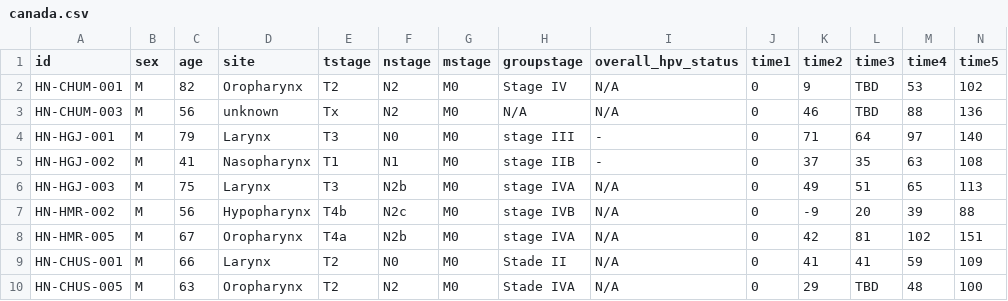
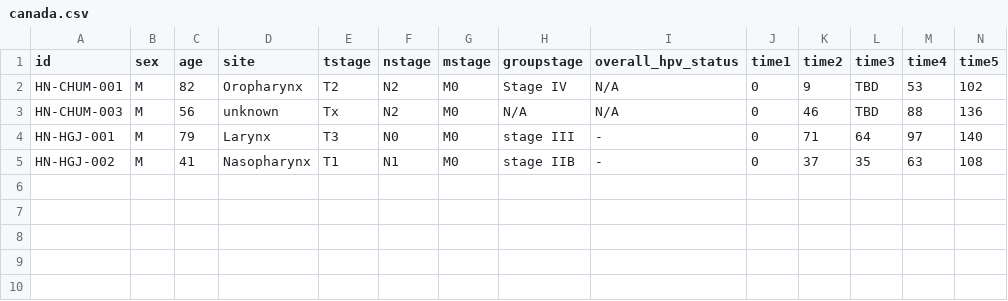
Before and after one commit to MaastrichtU-CDS/hn_cnn, a CSV file: example/CT_NIFTI/canada.csv, drawn as a sheet; only a part is shown; rows hold the shown columns only; the diff names each change by its address in the sheet, - before the commit and + after, or states it on an @@ line.

Commit message:
Complete script and example to train network directly from the CT

```diff
--- a/example/CT_NIFTI/canada.csv
+++ b/example/CT_NIFTI/canada.csv
-row 6: HN-HGJ-003 | M | 75 | Larynx | T3 | N2b | M0 | stage IVA | N/A | 0 | 49 | 51 | 65 | 113
-row 7: HN-HMR-002 | M | 56 | Hypopharynx | T4b | N2c | M0 | stage IVB | N/A | 0 | -9 | 20 | 39 | 88
-row 8: HN-HMR-005 | M | 67 | Oropharynx | T4a | N2b | M0 | stage IVA | N/A | 0 | 42 | 81 | 102 | 151
-row 9: HN-CHUS-001 | M | 66 | Larynx | T2 | N0 | M0 | Stade II | N/A | 0 | 41 | 41 | 59 | 109
-row 10: HN-CHUS-005 | M | 63 | Oropharynx | T2 | N2 | M0 | Stade IVA | N/A | 0 | 29 | TBD | 48 | 100
```
Also changed, not shown: example/CT_NIFTI/maastro.csv, 12 other files.
